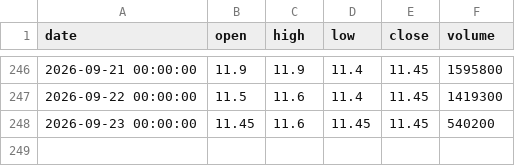
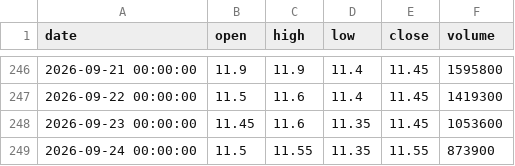
Before and after one commit to ALuong81/Find, a CSV file: data/market/EVF.csv, drawn as a sheet; only a part is shown, gaps mark what is left out.

```diff
--- a/data/market/EVF.csv
+++ b/data/market/EVF.csv
@@ -247,2 +247,3 @@ date,open,high,low,close,volume
 2026-09-22 00:00:00,11.5,11.6,11.4,11.45,1419300
-2026-09-23 00:00:00,11.45,11.6,11.45,11.45,540200
+2026-09-23 00:00:00,11.45,11.6,11.35,11.45,1053600
+2026-09-24 00:00:00,11.5,11.55,11.35,11.55,873900
```
Also changed, not shown: data/market/ACB.csv, data/market/BAF.csv, 10 other files.
